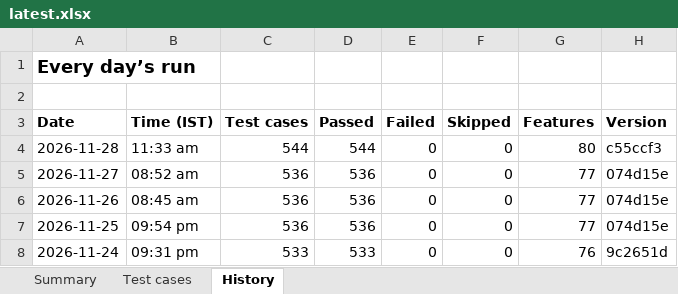
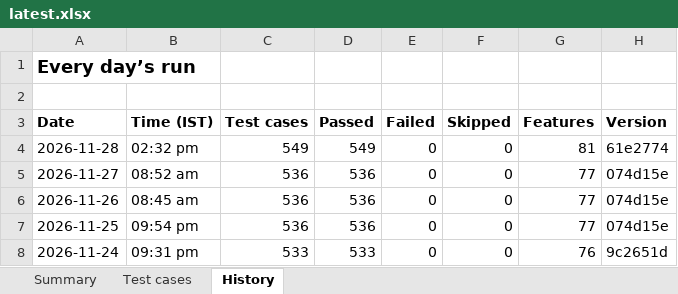
Before and after one commit to Janani-asokan/zohobooks, an Excel workbook: latest.xlsx, sheet History, drawn as a sheet; values as stored, in another font and other column widths than the file's, no borders; the diff names each change by its address in the sheet, - before the commit and + after, or states it on an @@ line.

Commit message:
Test report 2026-11-28 for 61e2774

```diff
--- a/latest.xlsx (sheet History)
+++ b/latest.xlsx (sheet History)
-B4 (Time (IST)): 11:33 am
+B4 (Time (IST)): 02:32 pm
-C4 (Test cases): 544
+C4 (Test cases): 549
-D4 (Passed): 544
+D4 (Passed): 549
-G4 (Features): 80
+G4 (Features): 81
-H4 (Version): c55ccf3
+H4 (Version): 61e2774
```
Also changed, not shown: sheet Test cases, sheet Summary, test-report-2026-11-28.xlsx, 1 other file.
